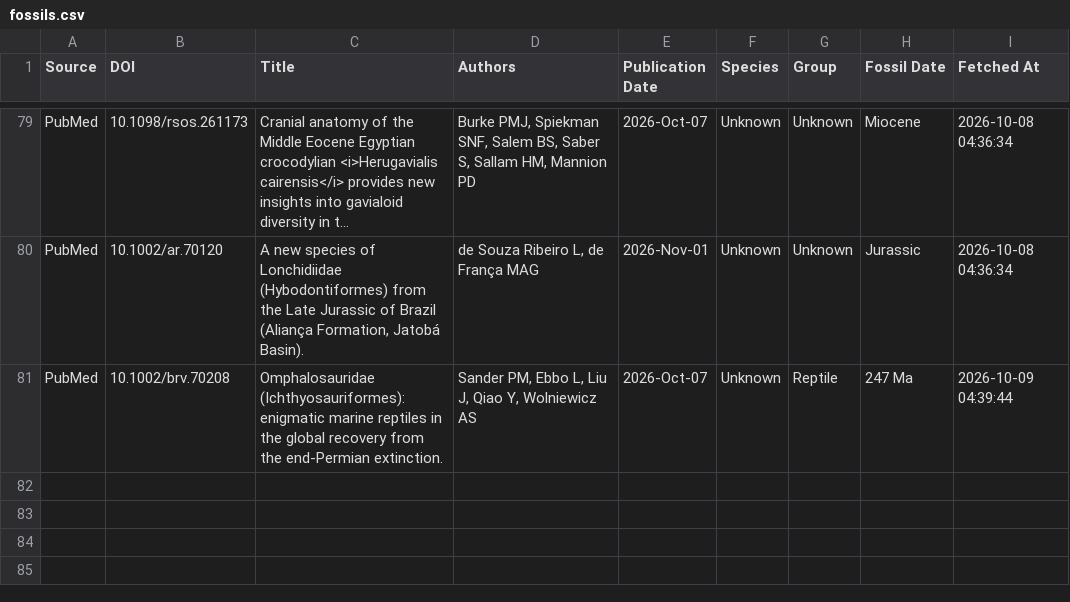
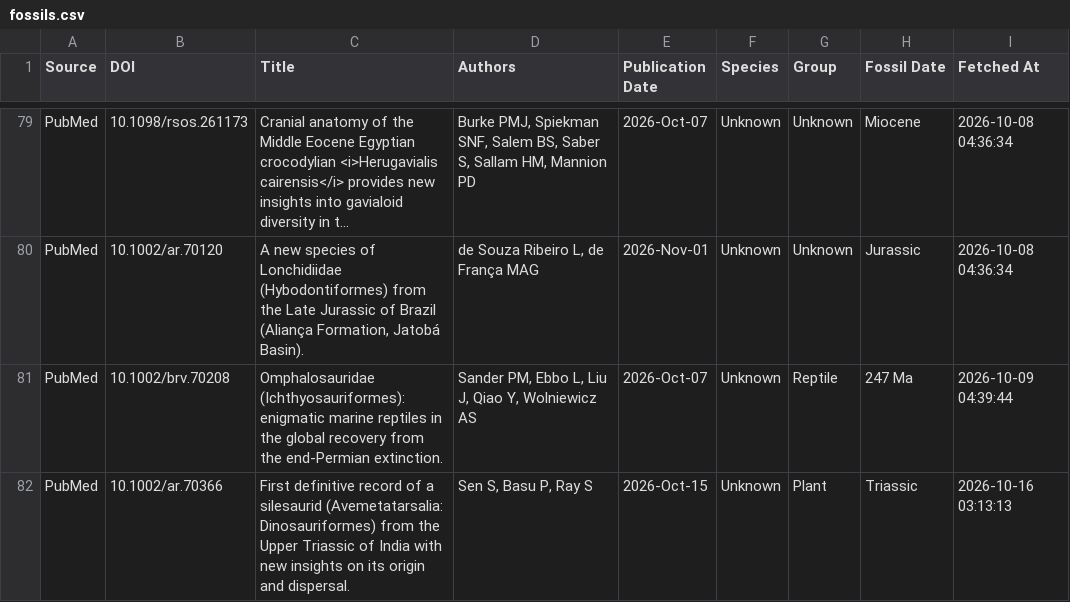
Before and after one commit to freitas-lucas/fossil_searcher, a CSV file: data/fossils.csv, drawn as a sheet; only a part is shown, gaps mark what is left out; long unchanged cells end in ….

```diff
--- a/data/fossils.csv
+++ b/data/fossils.csv
@@ -81 +81,2 @@ PubMed,10.1002/ar.70120,"A new species of Lonchidiidae (Hybodontiformes) from th
 PubMed,10.1002/brv.70208,Omphalosauridae (Ichthyosauriformes): enigmatic marine reptiles in the global recovery from the end-Permian extinction.,"Sander PM, Ebbo L, Liu J, Qiao Y, Wolniewicz AS",2026-Oct-07,Unknown,Reptile,247 Ma,2026-10-09 04:39:44
+PubMed,10.1002/ar.70366,First definitive record of a silesaurid (Avemetatarsalia: Dinosauriformes) from the Upper Triassic of India with new insights on its origin and dispersal.,"Sen S, Basu P, Ray S",2026-Oct-15,Unknown,Plant,Triassic,2026-10-16 03:13:13
```
Also changed, not shown: data/run_log.csv, 1 other file.
